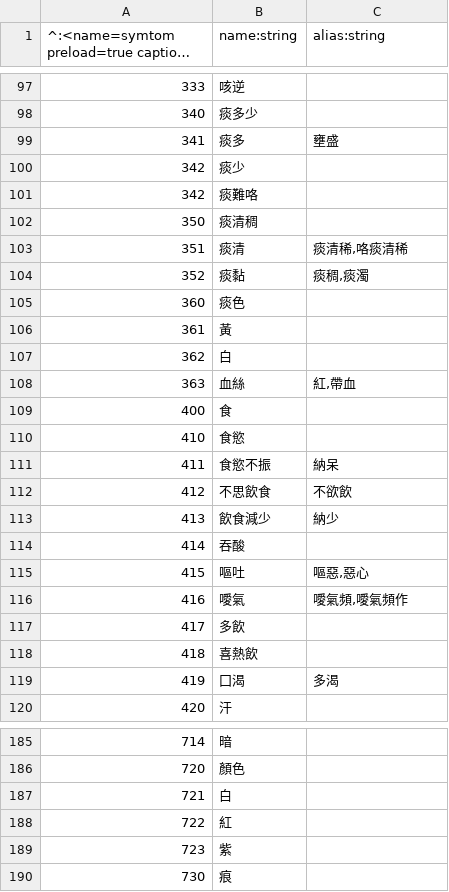
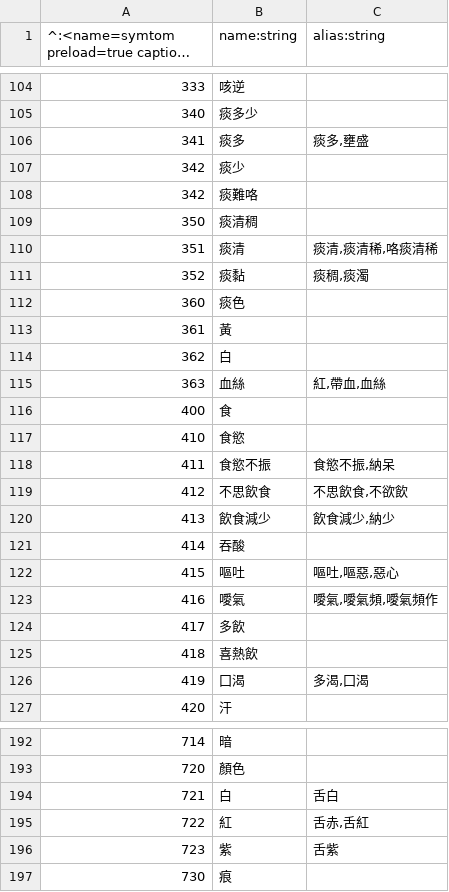
Before and after one commit to accelon/cmes, a TSV file: off/1-symtom.tsv, drawn as a sheet; only a part is shown, gaps mark what is left out; long unchanged cells end in …; the diff covers the shown part only.

```diff
--- a/off/1-symtom.tsv
+++ b/off/1-symtom.tsv
@@ -98,3 +105,3 @@
 340	痰多少
-341	痰多	壅盛
+341	痰多	痰多,壅盛
 342	痰少
@@ -102,3 +109,3 @@
 350	痰清稠
-351	痰清	痰清稀,咯痰清稀
+351	痰清	痰清,痰清稀,咯痰清稀
 352	痰黏	痰稠,痰濁
@@ -107,14 +114,14 @@
 362	白
-363	血絲	紅,帶血
+363	血絲	紅,帶血,血絲
 400	食
 410	食慾
-411	食慾不振	納呆
-412	不思飲食	不欲飲
-413	飲食減少	納少
+411	食慾不振	食慾不振,納呆
+412	不思飲食	不思飲食,不欲飲
+413	飲食減少	飲食減少,納少
 414	吞酸
-415	嘔吐	嘔惡,惡心
-416	噯氣	噯氣頻,噯氣頻作
+415	嘔吐	嘔吐,嘔惡,惡心
+416	噯氣	噯氣,噯氣頻,噯氣頻作
 417	多飲
 418	喜熱飲
-419	囗渴	多渴
+419	囗渴	多渴,囗渴
 420	汗
@@ -186,5 +193,5 @@
 720	顏色
-721	白
-722	紅
-723	紫
+721	白	舌白
+722	紅	舌赤,舌紅
+723	紫	舌紫
 730	痕
```
Also changed, not shown: 7 added rows and 39 edited cells elsewhere in this file, 1 other file.
